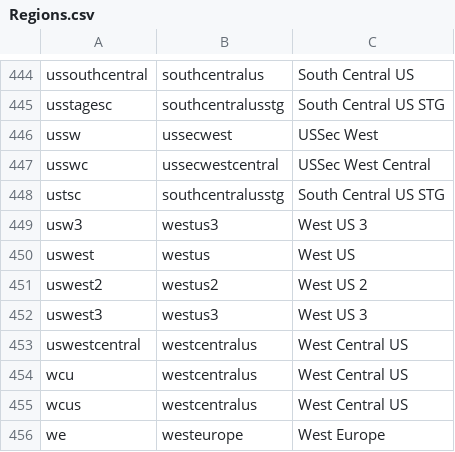
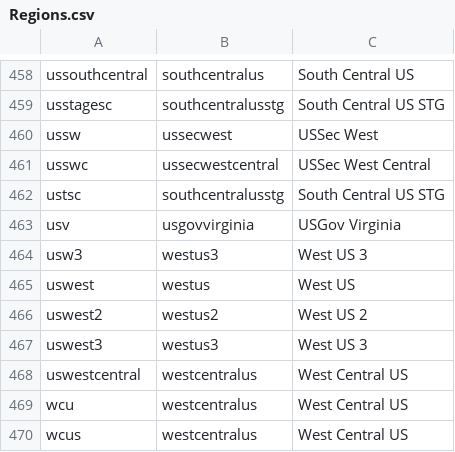
Before and after one commit to microsoft/finops-toolkit, a CSV file: src/open-data/Regions.csv, drawn as a sheet; only a part is shown, gaps mark what is left out; the shorter side is filled out with more unchanged rows; the diff covers the shown part only.

```diff
--- a/src/open-data/Regions.csv
+++ b/src/open-data/Regions.csv
@@ -448,2 +462,3 @@ usswc,ussecwestcentral,USSec West Central
 ustsc,southcentralusstg,South Central US STG
+usv,usgovvirginia,USGov Virginia
 usw3,westus3,West US 3
```
Also changed, not shown: 14 added rows and 1 moved row elsewhere in this file, 3 other files.
